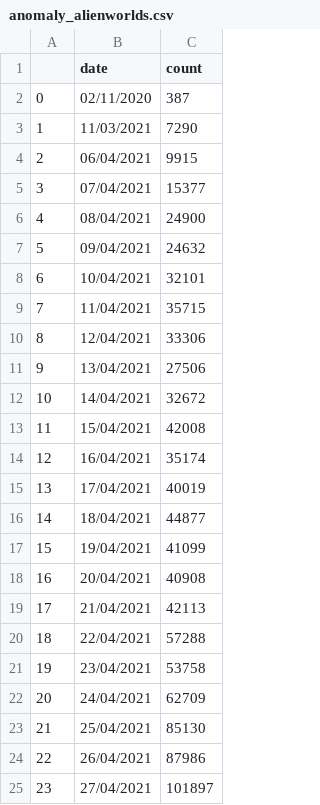
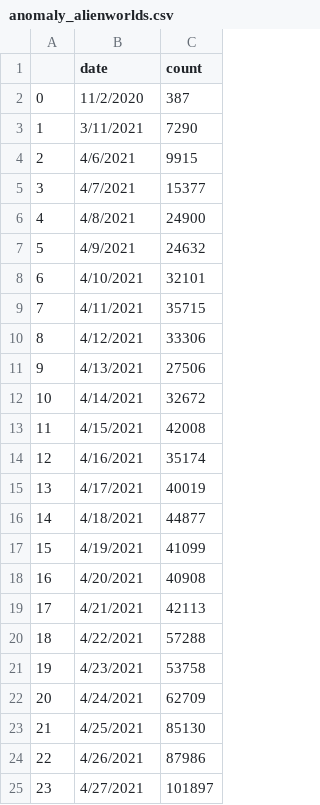
Before and after one commit to abadugu13/nftdashboard, a CSV file: data/anomaly_data/anomaly_alienworlds.csv, drawn as a sheet.

Commit message:
changed anomalies data

```diff
--- a/data/anomaly_data/anomaly_alienworlds.csv
+++ b/data/anomaly_data/anomaly_alienworlds.csv
@@ -1,25 +1,25 @@
 ,date,count
-0,02/11/2020,387
-1,11/03/2021,7290
-2,06/04/2021,9915
-3,07/04/2021,15377
-4,08/04/2021,24900
-5,09/04/2021,24632
-6,10/04/2021,32101
-7,11/04/2021,35715
-8,12/04/2021,33306
-9,13/04/2021,27506
-10,14/04/2021,32672
-11,15/04/2021,42008
-12,16/04/2021,35174
-13,17/04/2021,40019
-14,18/04/2021,44877
-15,19/04/2021,41099
-16,20/04/2021,40908
-17,21/04/2021,42113
-18,22/04/2021,57288
-19,23/04/2021,53758
-20,24/04/2021,62709
-21,25/04/2021,85130
-22,26/04/2021,87986
-23,27/04/2021,101897
+0,11/2/2020,387
+1,3/11/2021,7290
+2,4/6/2021,9915
+3,4/7/2021,15377
+4,4/8/2021,24900
+5,4/9/2021,24632
+6,4/10/2021,32101
+7,4/11/2021,35715
+8,4/12/2021,33306
+9,4/13/2021,27506
+10,4/14/2021,32672
+11,4/15/2021,42008
+12,4/16/2021,35174
+13,4/17/2021,40019
+14,4/18/2021,44877
+15,4/19/2021,41099
+16,4/20/2021,40908
+17,4/21/2021,42113
+18,4/22/2021,57288
+19,4/23/2021,53758
+20,4/24/2021,62709
+21,4/25/2021,85130
+22,4/26/2021,87986
+23,4/27/2021,101897
```
Also changed, not shown: 1 other file.
